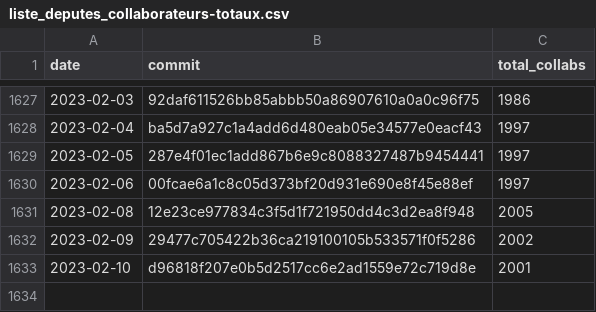
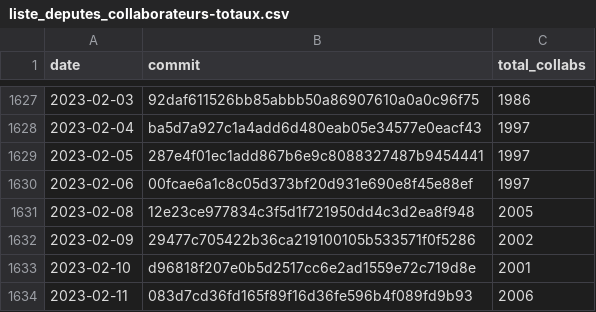
Before and after one commit to regardscitoyens/Collaborateurs-Parlement, a CSV file: data/liste_deputes_collaborateurs-totaux.csv, drawn as a sheet; only a part is shown, gaps mark what is left out; the diff names each change by its address in the sheet, - before the commit and + after, or states it on an @@ line.

Commit message:
update totaux

```diff
--- a/data/liste_deputes_collaborateurs-totaux.csv
+++ b/data/liste_deputes_collaborateurs-totaux.csv
+row 1634: 2023-02-11 | 083d7cd36fd165f89f16d36fe596b4f089fd9b93 | 2006
```
Also changed, not shown: data/liste_senateurs_collaborateurs-totaux.csv.
